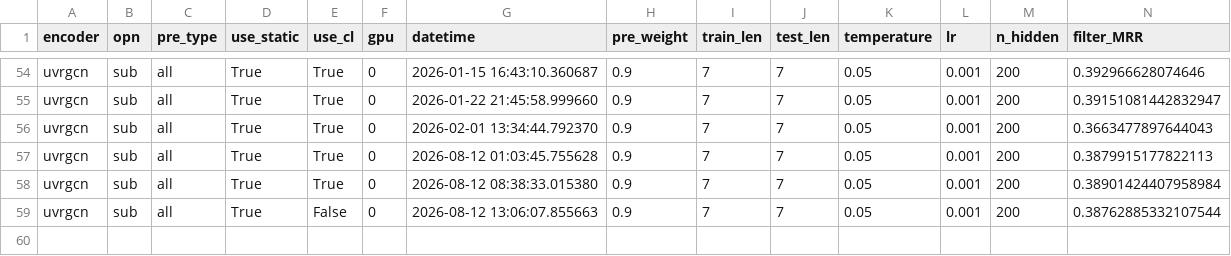
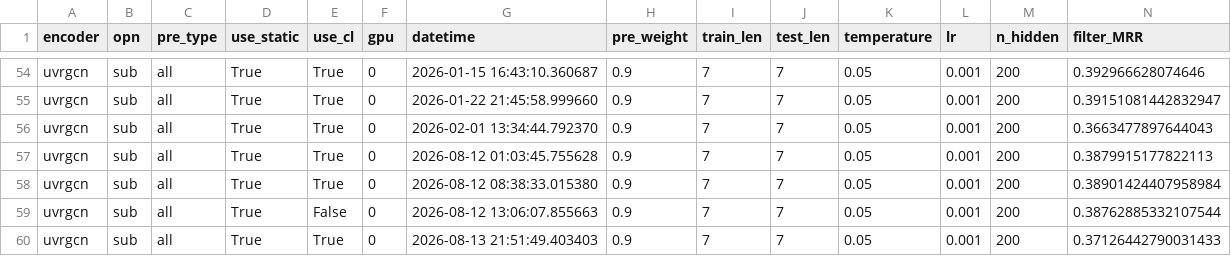
Before and after one commit to EshaniF/STRIDE, a CSV file: result/ICEWS18.csv, drawn as a sheet; only a part is shown, gaps mark what is left out; rows hold the shown columns only; the diff names each change by its address in the sheet, - before the commit and + after, or states it on an @@ line.

```diff
--- a/result/ICEWS18.csv
+++ b/result/ICEWS18.csv
+row 60: uvrgcn | sub | all | True | True | 0 | 2026-08-13 21:51:49.403403 | 0.9 | 7 | 7 | 0.05 | 0.001 | 200 | 0.37126442790031433
```
Also changed, not shown: result/ICEWS14.csv, 21 other files.
